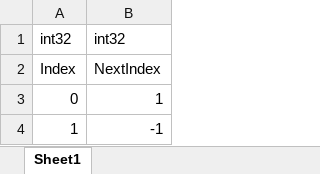
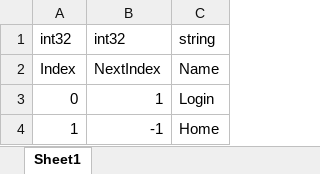
Before and after one commit to RainVice/TeaProject, an Excel workbook: tools/Excel2Json/Excel/TeaProject.Level.xlsx, sheet Sheet1, drawn as a sheet; values as stored, in another font and other column widths than the file's, no borders; the diff names each change by its address in the sheet, - before the commit and + after, or states it on an @@ line.

```diff
--- a/tools/Excel2Json/Excel/TeaProject.Level.xlsx (sheet Sheet1)
+++ b/tools/Excel2Json/Excel/TeaProject.Level.xlsx (sheet Sheet1)
+column C, rows 1-4: string | Name | Login | Home
```
Also changed, not shown: 7 other files.
